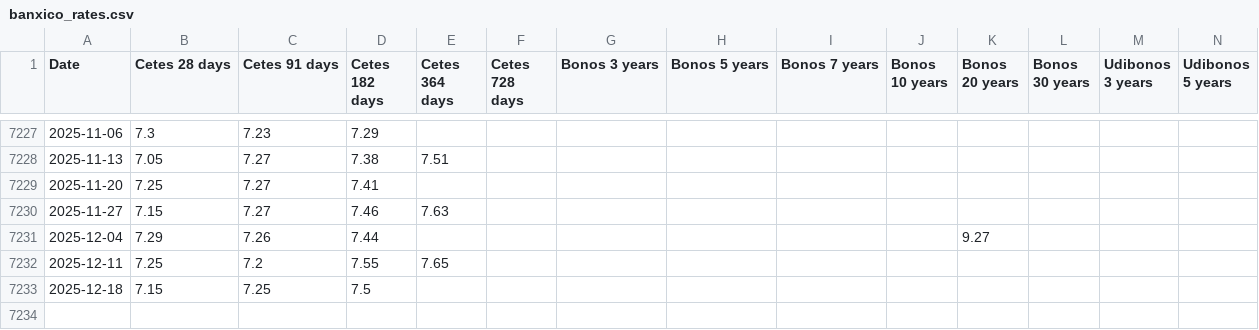
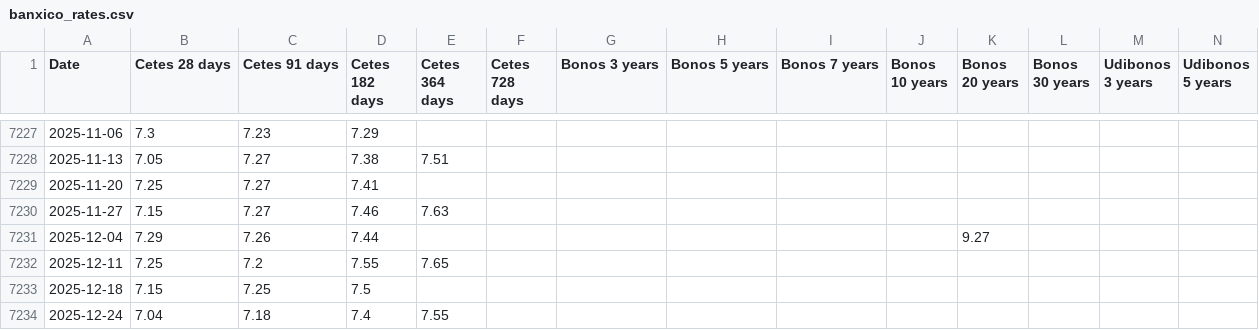
Before and after one commit to geralfcfm/banxico-rates, a CSV file: data/banxico_rates.csv, drawn as a sheet; only a part is shown, gaps mark what is left out; rows hold the shown columns only; the diff names each change by its address in the sheet, - before the commit and + after, or states it on an @@ line.

```diff
--- a/data/banxico_rates.csv
+++ b/data/banxico_rates.csv
+row 7234: 2025-12-24 | 7.04 | 7.18 | 7.4 | 7.55
```
